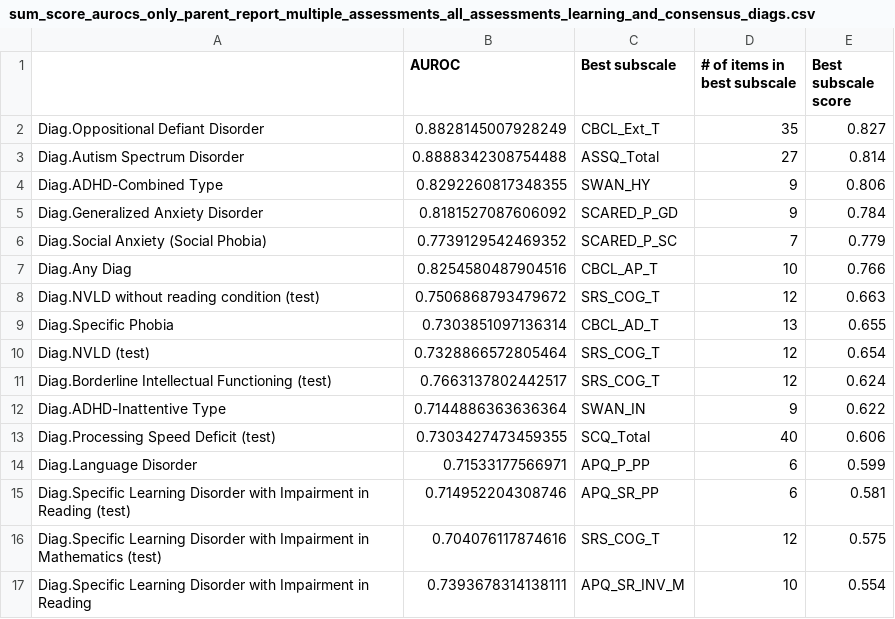
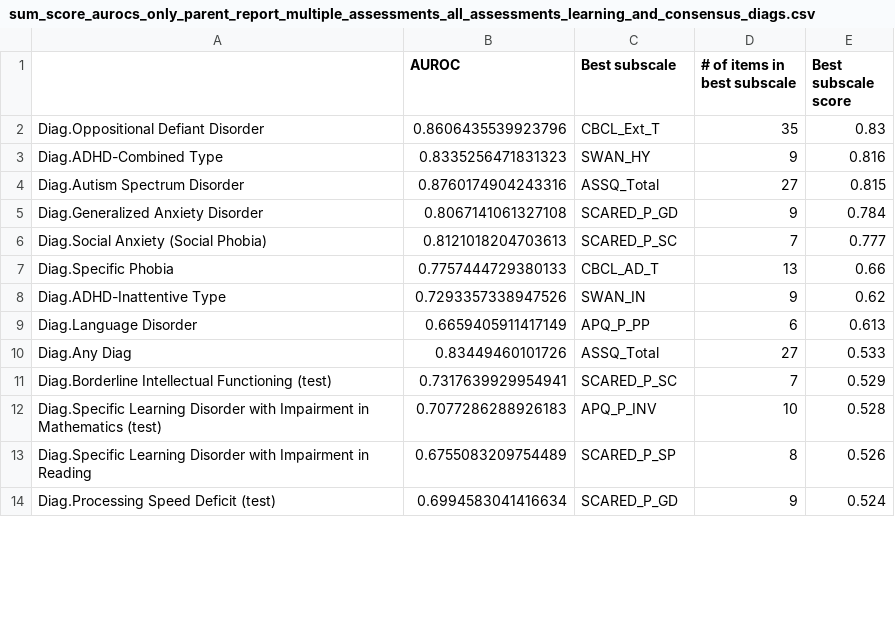
Before and after one commit to charlie42/HBN-scripts, a CSV file: output/sum_score_aurocs_only_parent_report_multiple_assessments_all_assessments_learning_and_consensus_diags.csv, drawn as a sheet; only a part is shown; the diff covers the shown part only.

```diff
--- a/output/sum_score_aurocs_only_parent_report_multiple_assessments_all_assessments_learning_and_consensus_diags.csv
+++ b/output/sum_score_aurocs_only_parent_report_multiple_assessments_all_assessments_learning_and_consensus_diags.csv
@@ -1,17 +1,14 @@
 ,AUROC,Best subscale,# of items in best subscale,Best subscale score
-Diag.Oppositional Defiant Disorder,0.8828145007928249,CBCL_Ext_T,35,0.827
-Diag.Autism Spectrum Disorder,0.8888342308754488,ASSQ_Total,27,0.814
-Diag.ADHD-Combined Type,0.8292260817348355,SWAN_HY,9,0.806
-Diag.Generalized Anxiety Disorder,0.8181527087606092,SCARED_P_GD,9,0.784
-Diag.Social Anxiety (Social Phobia),0.7739129542469352,SCARED_P_SC,7,0.779
-Diag.Any Diag,0.8254580487904516,CBCL_AP_T,10,0.766
-Diag.NVLD without reading condition (test),0.7506868793479672,SRS_COG_T,12,0.663
-Diag.Specific Phobia,0.7303851097136314,CBCL_AD_T,13,0.655
-Diag.NVLD (test),0.7328866572805464,SRS_COG_T,12,0.654
-Diag.Borderline Intellectual Functioning (test),0.7663137802442517,SRS_COG_T,12,0.624
-Diag.ADHD-Inattentive Type,0.7144886363636364,SWAN_IN,9,0.622
-Diag.Processing Speed Deficit (test),0.7303427473459355,SCQ_Total,40,0.606
-Diag.Language Disorder,0.71533177566971,APQ_P_PP,6,0.599
-Diag.Specific Learning Disorder with Impairment in Reading (test),0.714952204308746,APQ_SR_PP,6,0.581
-Diag.Specific Learning Disorder with Impairment in Mathematics (test),0.704076117874616,SRS_COG_T,12,0.575
-Diag.Specific Learning Disorder with Impairment in Reading,0.7393678314138111,APQ_SR_INV_M,10,0.554
+Diag.Oppositional Defiant Disorder,0.8606435539923796,CBCL_Ext_T,35,0.83
+Diag.ADHD-Combined Type,0.8335256471831323,SWAN_HY,9,0.816
+Diag.Autism Spectrum Disorder,0.8760174904243316,ASSQ_Total,27,0.815
+Diag.Generalized Anxiety Disorder,0.8067141061327108,SCARED_P_GD,9,0.784
+Diag.Social Anxiety (Social Phobia),0.8121018204703613,SCARED_P_SC,7,0.777
+Diag.Specific Phobia,0.7757444729380133,CBCL_AD_T,13,0.66
+Diag.ADHD-Inattentive Type,0.7293357338947526,SWAN_IN,9,0.62
+Diag.Language Disorder,0.6659405911417149,APQ_P_PP,6,0.613
+Diag.Any Diag,0.83449460101726,ASSQ_Total,27,0.533
+Diag.Borderline Intellectual Functioning (test),0.7317639929954941,SCARED_P_SC,7,0.529
+Diag.Specific Learning Disorder with Impairment in Mathematics (test),0.7077286288926183,APQ_P_INV,10,0.528
+Diag.Specific Learning Disorder with Impairment in Reading,0.6755083209754489,SCARED_P_SP,8,0.526
+Diag.Processing Speed Deficit (test),0.6994583041416634,SCARED_P_GD,9,0.524
```
Also changed, not shown: 3 added rows and 6 edited cells elsewhere in this file, output/compare_orig_vs_subsets.csv, output/eval_subsets.csv, 25 other files.
